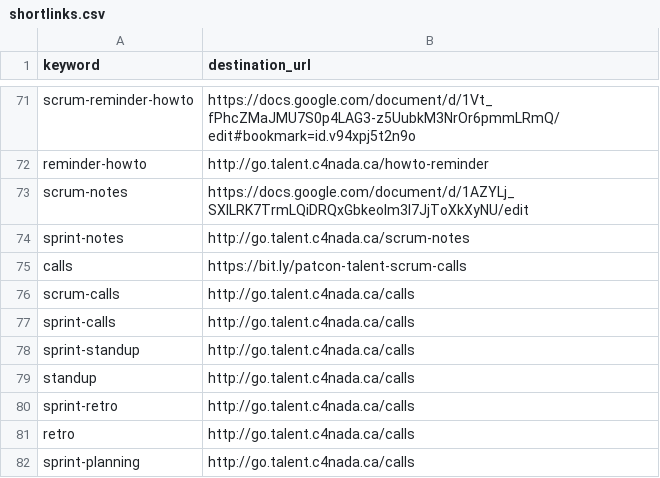
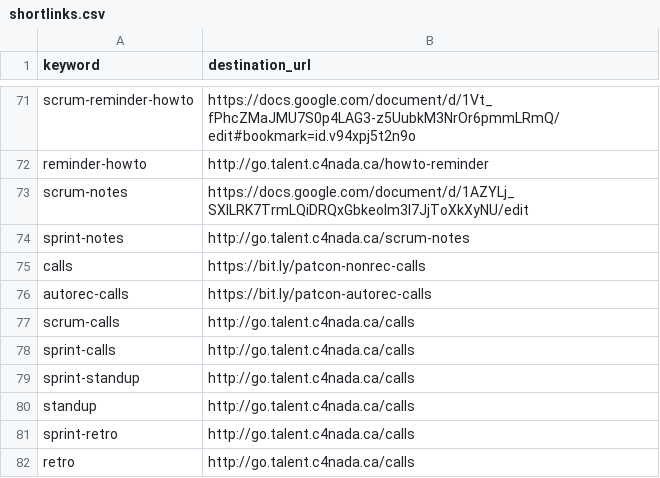
Before and after one commit to patcon/go.talent.c4nada.ca, a CSV file: shortlinks.csv, drawn as a sheet; only a part is shown, gaps mark what is left out; the shorter side is filled out with more unchanged rows.

Commit message:
Update shortlinks.csv

```diff
--- a/shortlinks.csv
+++ b/shortlinks.csv
@@ -74,3 +74,4 @@ scrum-notes,https://docs.google.com/document/d/1AZYLj_SXILRK7TrmLQiDRQxGbkeoIm3I
 sprint-notes,http://go.talent.c4nada.ca/scrum-notes
-calls,https://bit.ly/patcon-talent-scrum-calls
+calls,https://bit.ly/patcon-nonrec-calls
+autorec-calls,https://bit.ly/patcon-autorec-calls
 scrum-calls,http://go.talent.c4nada.ca/calls
```
